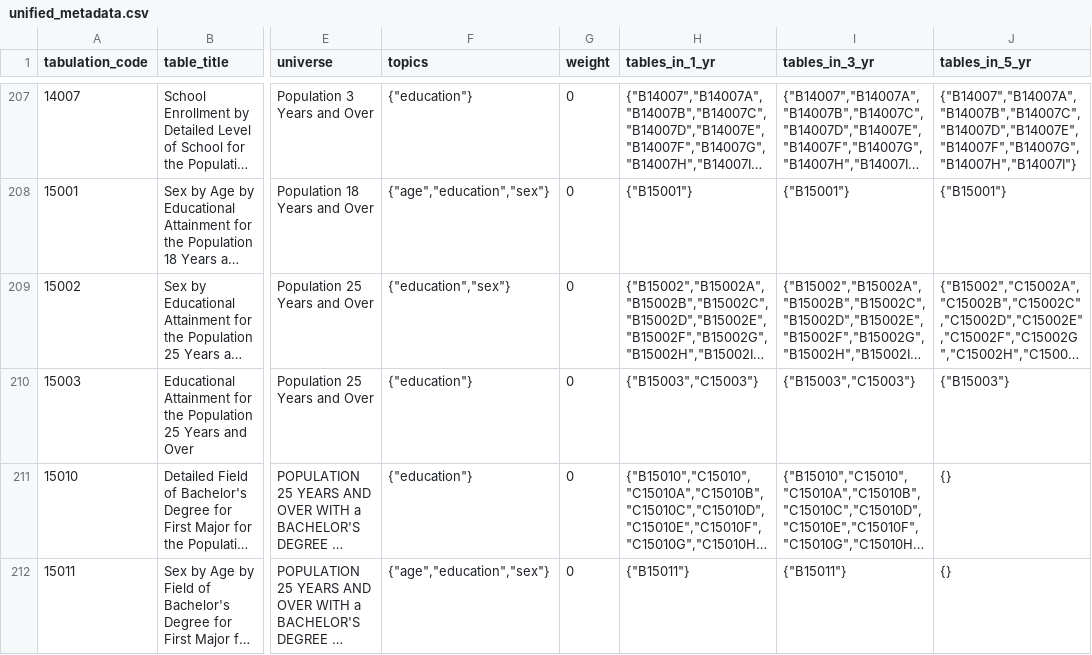
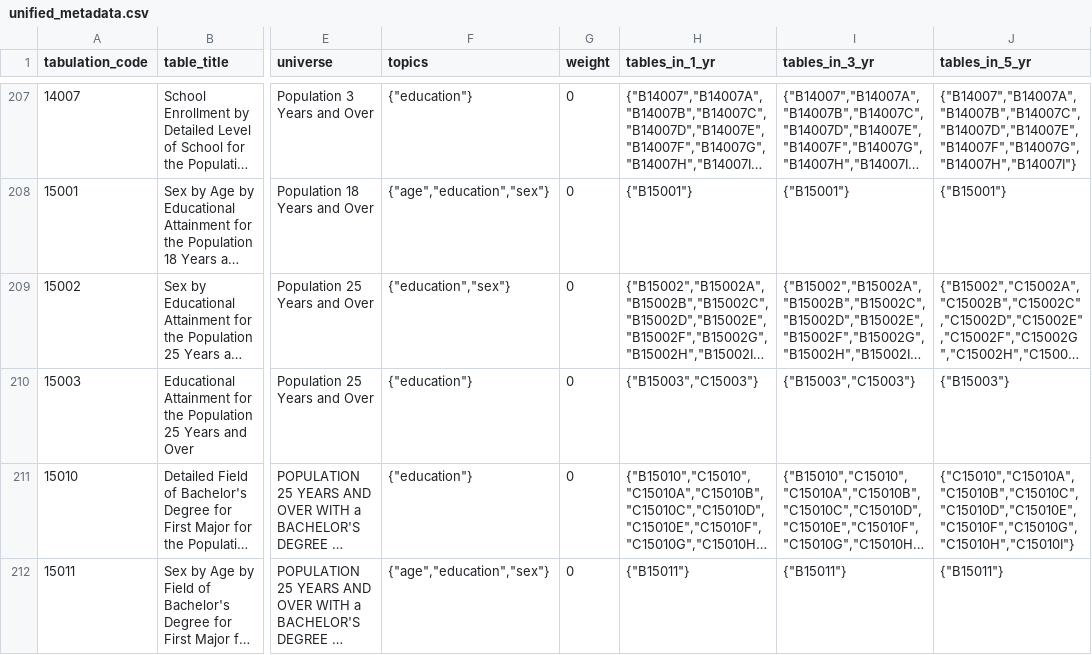
Before and after one commit to censusreporter/census-table-metadata, a CSV file: precomputed/unified_metadata.csv, drawn as a sheet; only a part is shown, gaps mark what is left out; long unchanged cells end in …; the diff covers the shown part only; the diff names each change by its address in the sheet, - before the commit and + after, or states it on an @@ line.

Commit message:
Re-create the unified metadata with the 2013 5yr data

```diff
--- a/precomputed/unified_metadata.csv
+++ b/precomputed/unified_metadata.csv
-J211 (tables_in_5_yr): {}
+J211 (tables_in_5_yr): {"C15010","C15010A","C15010B","C15010C","C15010D","C15010E","C15010F","C15010G","C15010H","C15010I"}
-J212 (tables_in_5_yr): {}
+J212 (tables_in_5_yr): {"B15011"}
```
Also changed, not shown: 5 edited cells elsewhere in this file, 1 other file.
